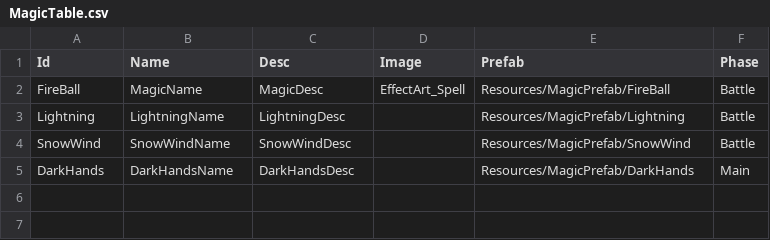
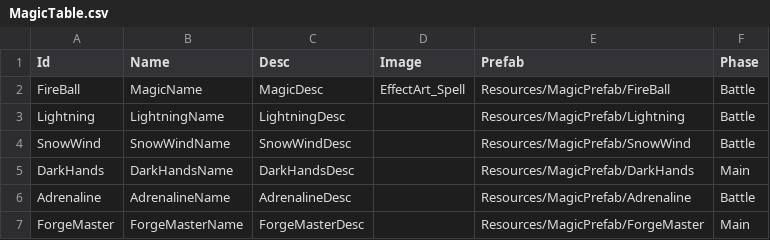
Before and after one commit to Devel-Rocket-ClassRoom/minigame-project-chuleku, a CSV file: Assets/Resources/MagicData/MagicTable.csv, drawn as a sheet; the diff names each change by its address in the sheet, - before the commit and + after, or states it on an @@ line.

```diff
--- a/Assets/Resources/MagicData/MagicTable.csv
+++ b/Assets/Resources/MagicData/MagicTable.csv
+row 6: Adrenaline | AdrenalineName | AdrenalineDesc |  | Resources/MagicPrefab/Adrenaline | Battle
+row 7: ForgeMaster | ForgeMasterName | ForgeMasterDesc |  | Resources/MagicPrefab/ForgeMaster | Main
```
Also changed, not shown: Assets/Resources/CardData/CardTable.csv, Assets/Resources/DataTable/StringTable.csv, 37 other files.
